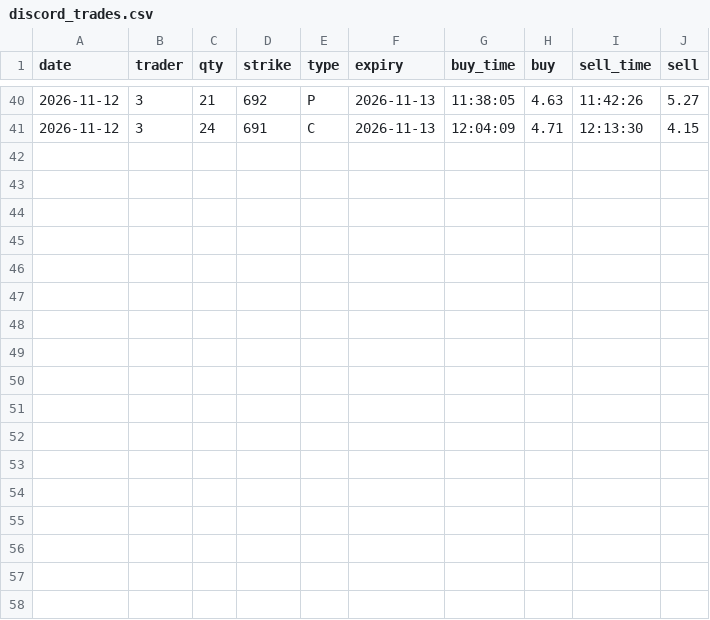
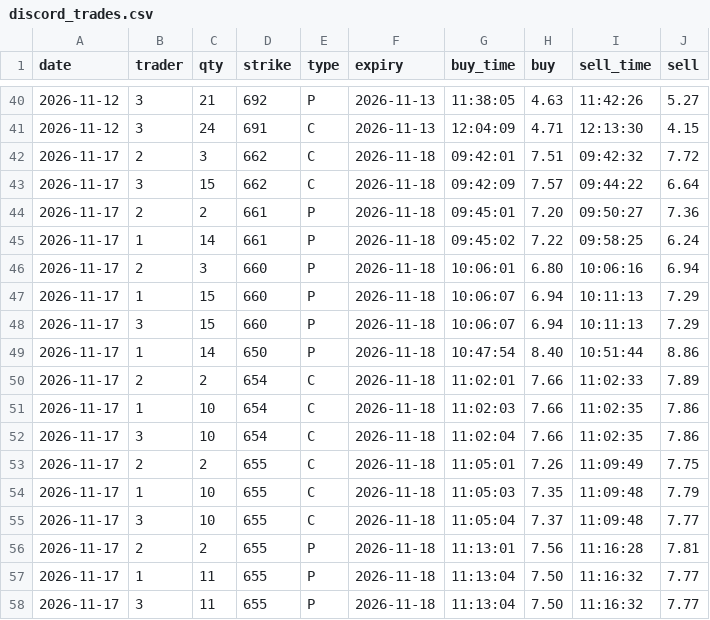
Before and after one commit to whitecraig860-commits/trading-bot, a CSV file: state/discord_trades.csv, drawn as a sheet; only a part is shown, gaps mark what is left out.

```diff
--- a/state/discord_trades.csv
+++ b/state/discord_trades.csv
@@ -41 +41,18 @@ date,trader,qty,strike,type,expiry,buy_time,buy,sell_time,sell
 2026-11-12,3,24,691,C,2026-11-13,12:04:09,4.71,12:13:30,4.15
+2026-11-17,2,3,662,C,2026-11-18,09:42:01,7.51,09:42:32,7.72
+2026-11-17,3,15,662,C,2026-11-18,09:42:09,7.57,09:44:22,6.64
+2026-11-17,2,2,661,P,2026-11-18,09:45:01,7.20,09:50:27,7.36
+2026-11-17,1,14,661,P,2026-11-18,09:45:02,7.22,09:58:25,6.24
+2026-11-17,2,3,660,P,2026-11-18,10:06:01,6.80,10:06:16,6.94
+2026-11-17,1,15,660,P,2026-11-18,10:06:07,6.94,10:11:13,7.29
+2026-11-17,3,15,660,P,2026-11-18,10:06:07,6.94,10:11:13,7.29
+2026-11-17,1,14,650,P,2026-11-18,10:47:54,8.40,10:51:44,8.86
+2026-11-17,2,2,654,C,2026-11-18,11:02:01,7.66,11:02:33,7.89
+2026-11-17,1,10,654,C,2026-11-18,11:02:03,7.66,11:02:35,7.86
+2026-11-17,3,10,654,C,2026-11-18,11:02:04,7.66,11:02:35,7.86
+2026-11-17,2,2,655,C,2026-11-18,11:05:01,7.26,11:09:49,7.75
+2026-11-17,1,10,655,C,2026-11-18,11:05:03,7.35,11:09:48,7.79
+2026-11-17,3,10,655,C,2026-11-18,11:05:04,7.37,11:09:48,7.77
+2026-11-17,2,2,655,P,2026-11-18,11:13:01,7.56,11:16:28,7.81
+2026-11-17,1,11,655,P,2026-11-18,11:13:04,7.50,11:16:32,7.77
+2026-11-17,3,11,655,P,2026-11-18,11:13:04,7.50,11:16:32,7.77
```
Also changed, not shown: 7 other files.
